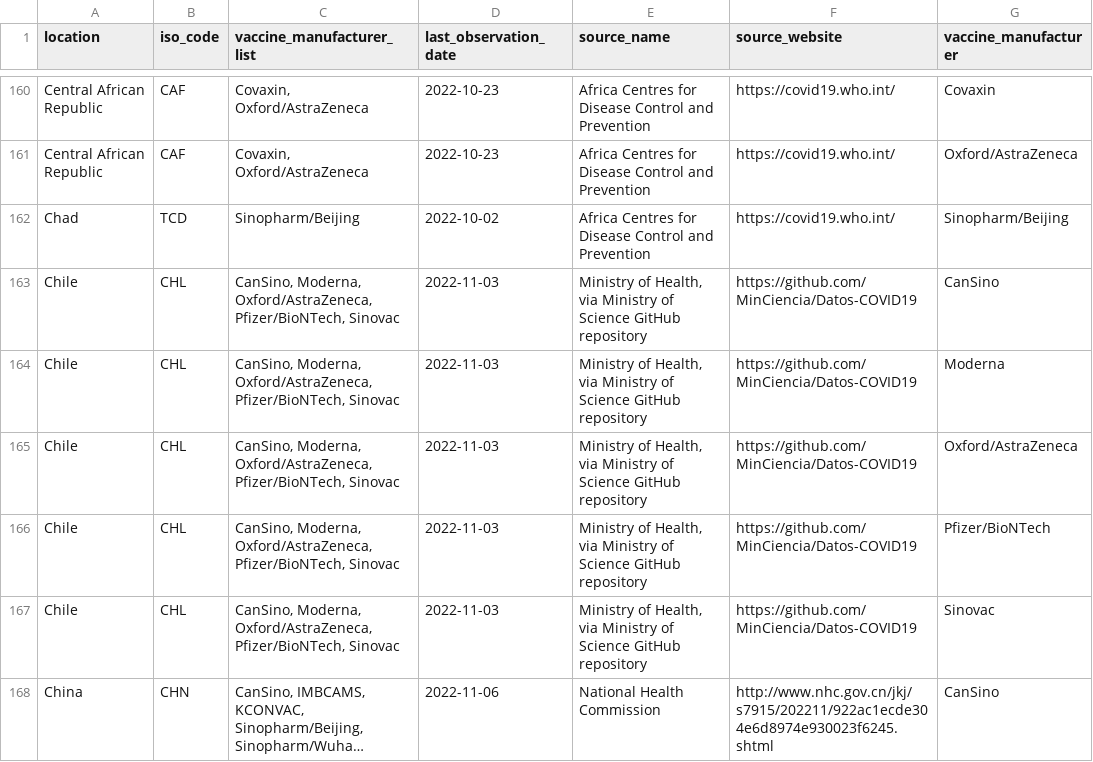
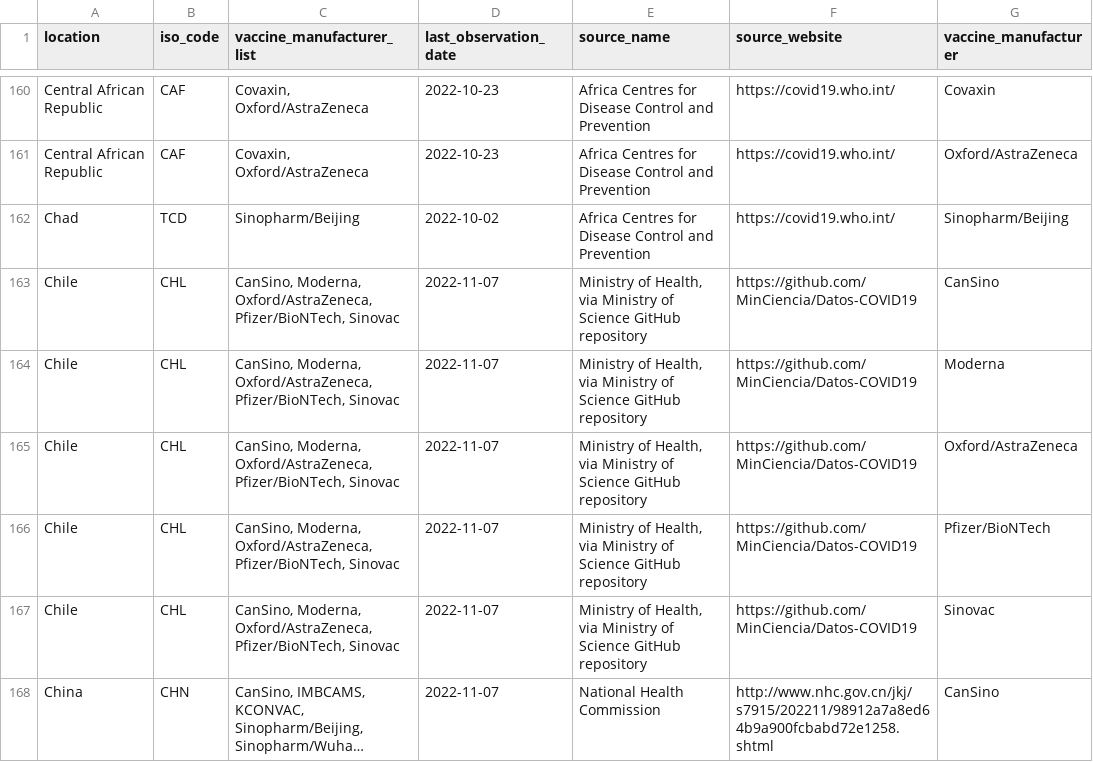
Before and after one commit to CDCgov/ITF_Power_BI, a CSV file: itf_dashboard/output/vaccinations_manufacturers.csv, drawn as a sheet; only a part is shown, gaps mark what is left out; long unchanged cells end in …; the diff covers the shown part only; the diff names each change by its address in the sheet, - before the commit and + after, or states it on an @@ line.

```diff
--- a/itf_dashboard/output/vaccinations_manufacturers.csv
+++ b/itf_dashboard/output/vaccinations_manufacturers.csv
-D163:D167 (last_observation_date): 2022-11-03
+D163:D167 (last_observation_date): 2022-11-07
-D168 (last_observation_date): 2022-11-06
+D168 (last_observation_date): 2022-11-07
-F168 (source_website): http://www.nhc.gov.cn/jkj/s7915/202211/922ac1ecde304e6d8974e930023f6245.shtml
+F168 (source_website): http://www.nhc.gov.cn/jkj/s7915/202211/98912a7a8ed64b9a900fcbabd72e1258.shtml
```
Also changed, not shown: 144 edited cells elsewhere in this file, itf_dashboard/output/hosp_data_latest.csv, itf_dashboard/output/preferred_testpos7.csv, 2 other files.
